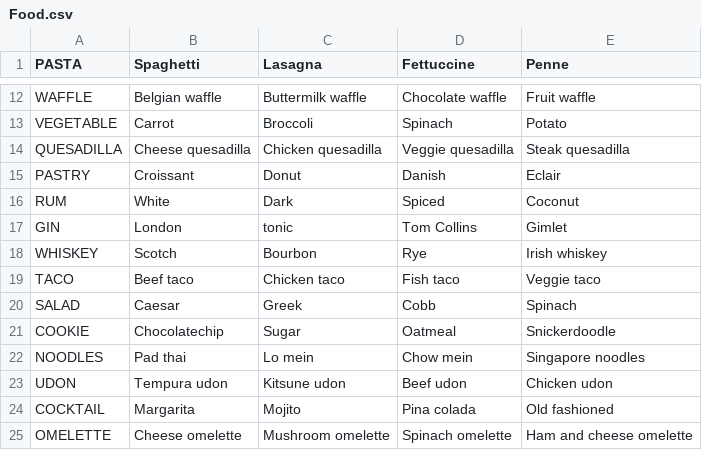
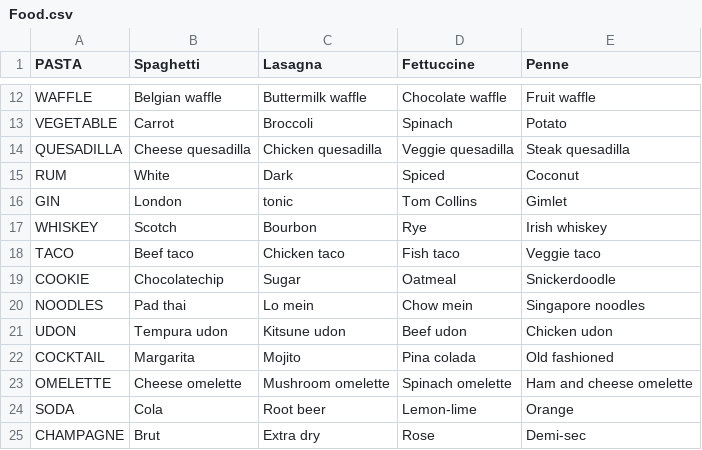
Before and after one commit to Sneupi/hackathon2024-connections, a CSV file: Food.csv, drawn as a sheet; only a part is shown, gaps mark what is left out; the shorter side is filled out with more unchanged rows; the diff covers the shown part only.

```diff
--- a/Food.csv
+++ b/Food.csv
@@ -14,3 +14,2 @@ VEGETABLE,Carrot,Broccoli,Spinach,Potato
 QUESADILLA,Cheese quesadilla,Chicken quesadilla,Veggie quesadilla,Steak quesadilla
-PASTRY,Croissant,Donut,Danish,Eclair
 RUM,White,Dark,Spiced,Coconut
@@ -19,3 +18,2 @@ WHISKEY,Scotch,Bourbon,Rye,Irish whiskey
 TACO,Beef taco,Chicken taco,Fish taco,Veggie taco
-SALAD,Caesar,Greek,Cobb,Spinach
 COOKIE,Chocolatechip,Sugar,Oatmeal,Snickerdoodle
```
Also changed, not shown: 8 removed rows elsewhere in this file, Animals.csv, Entertainment.csv, 2 other files.
